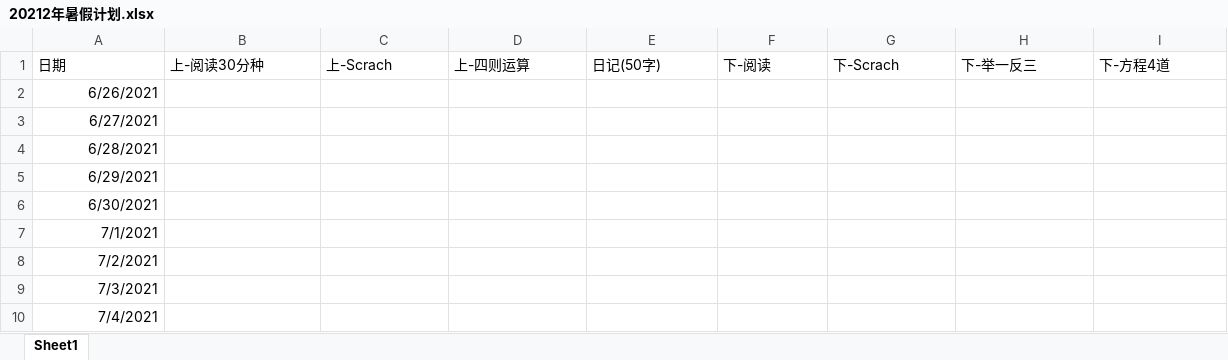
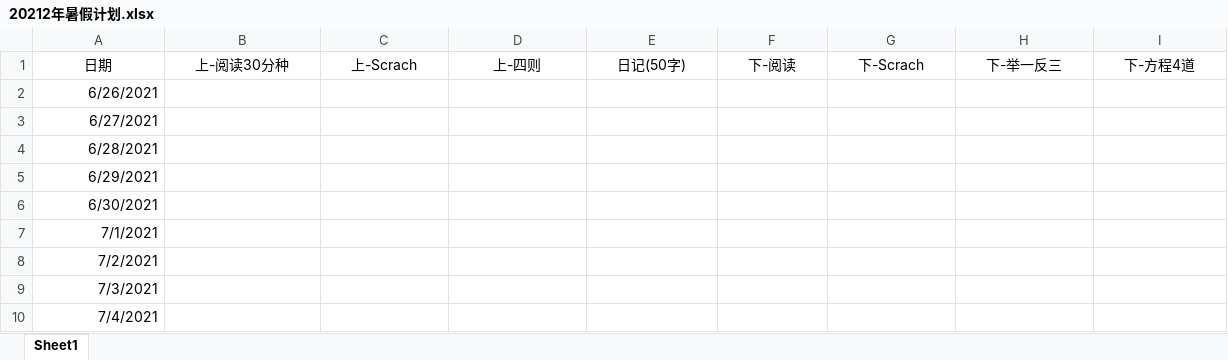
Before and after one commit to laiyierjiangsu/EducationForXiaoXiao, an Excel workbook: 假期学习计划/20212年暑假计划.xlsx, sheet Sheet1, drawn as a sheet; values as stored, in another font and other column widths than the file's, no borders; the diff names each change by its address in the sheet, - before the commit and + after, or states it on an @@ line.

```diff
--- a/假期学习计划/20212年暑假计划.xlsx (sheet Sheet1)
+++ b/假期学习计划/20212年暑假计划.xlsx (sheet Sheet1)
-A1:I1 alignment: left
+A1:I1 alignment: center
-D1: 上-四则运算
+D1: 上-四则
```
Also changed, not shown: 7 other files.
